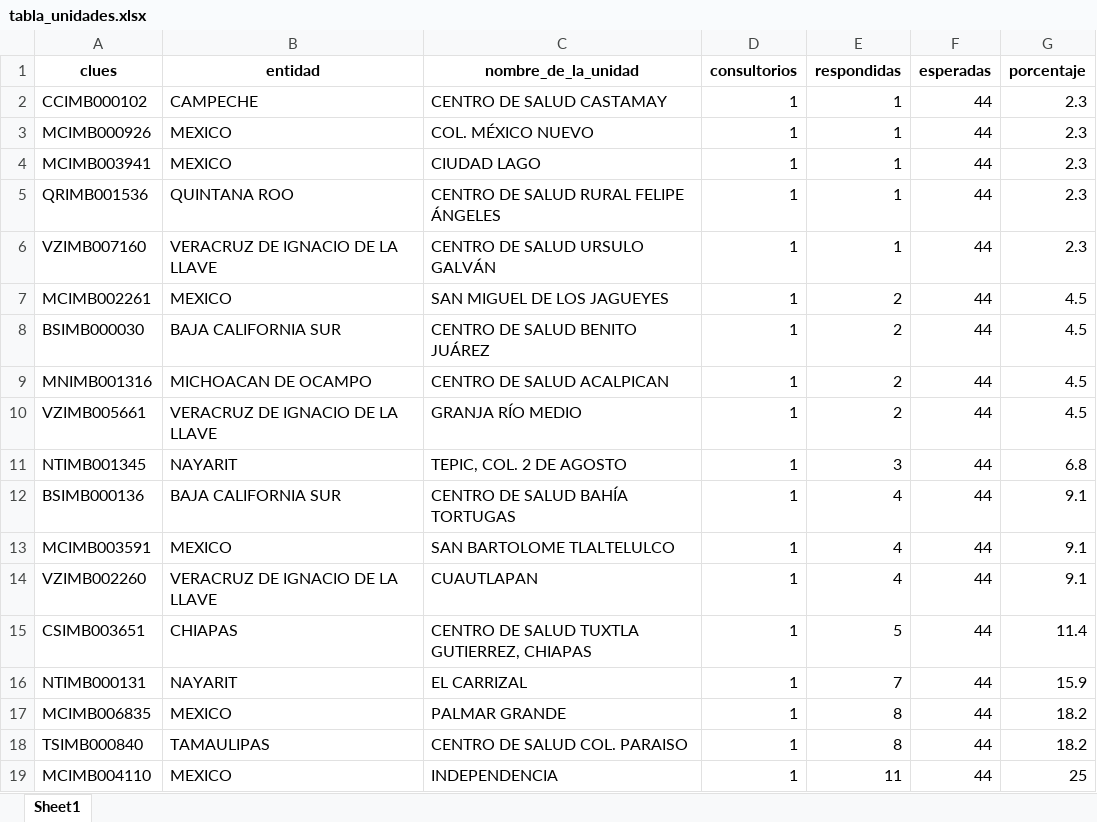
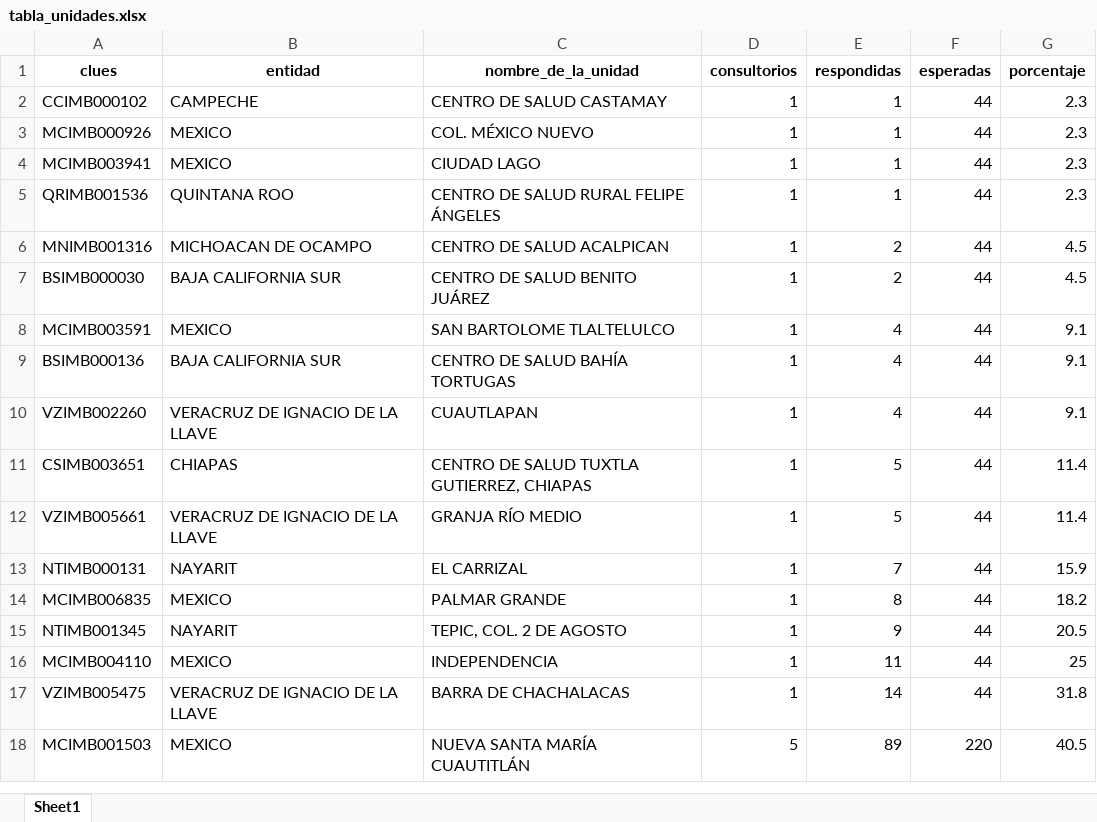
Before and after one commit to servicios-imss-b/informe--de-ang, an Excel workbook: tabla_unidades.xlsx, sheet Sheet1, drawn as a sheet; only a part is shown; the shorter side is filled out with more unchanged rows; values as stored, in another font and other column widths than the file's, no borders; removed rows and columns are numbered as before the commit, all else as after; the diff covers the shown part only; the diff names each change by its address in the sheet, - before the commit and + after, or states it on an @@ line.

```diff
--- a/tabla_unidades.xlsx (sheet Sheet1)
+++ b/tabla_unidades.xlsx (sheet Sheet1)
-row 6: VZIMB007160 | VERACRUZ DE IGNACIO DE LA LLAVE | CENTRO DE SALUD URSULO GALVÁN | 1 | 1 | 44 | 2.3
-A6 (clues): MCIMB002261
+A6 (clues): MNIMB001316
-B6 (entidad): MEXICO
+B6 (entidad): MICHOACAN DE OCAMPO
-C6 (nombre_de_la_unidad): SAN MIGUEL DE LOS JAGUEYES
+C6 (nombre_de_la_unidad): CENTRO DE SALUD ACALPICAN
-row 9: MNIMB001316 | MICHOACAN DE OCAMPO | CENTRO DE SALUD ACALPICAN | 1 | 2 | 44 | 4.5
-row 10: VZIMB005661 | VERACRUZ DE IGNACIO DE LA LLAVE | GRANJA RÍO MEDIO | 1 | 2 | 44 | 4.5
-row 11: NTIMB001345 | NAYARIT | TEPIC, COL. 2 DE AGOSTO | 1 | 3 | 44 | 6.8
@@ row 13 moved to row 8: MCIMB003591 @@
+row 12: VZIMB005661 | VERACRUZ DE IGNACIO DE LA LLAVE | GRANJA RÍO MEDIO | 1 | 5 | 44 | 11.4
-row 18: TSIMB000840 | TAMAULIPAS | CENTRO DE SALUD COL. PARAISO | 1 | 8 | 44 | 18.2
+row 15: NTIMB001345 | NAYARIT | TEPIC, COL. 2 DE AGOSTO | 1 | 9 | 44 | 20.5
```
Also changed, not shown: 13 added rows, 4 removed rows, 32 moved rows and 14 edited cells elsewhere in this sheet, tabla_avance.xlsx, tabla_entidades.xlsx, 1 other file.
